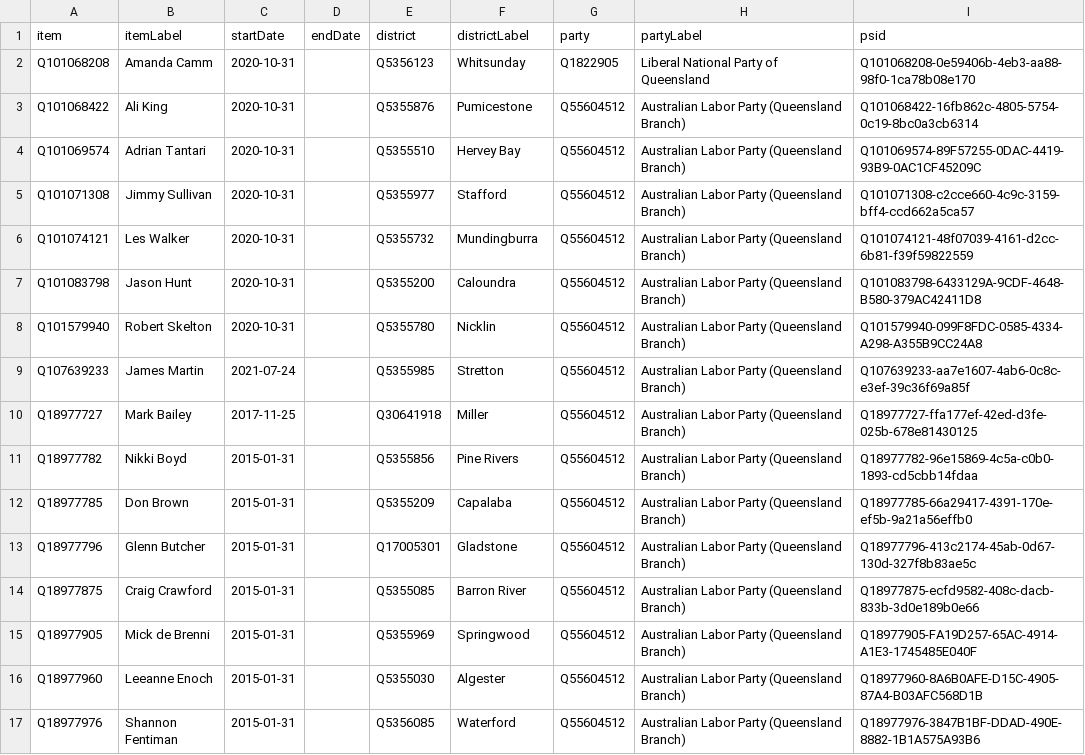
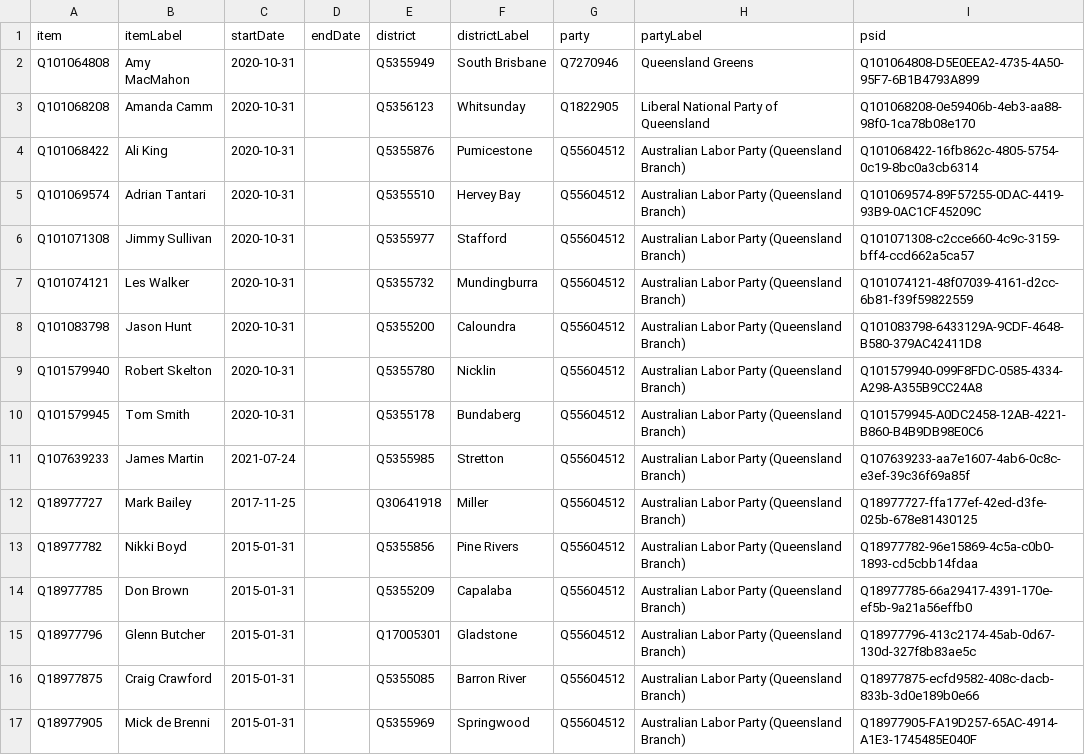
Before and after one commit to every-politician-scrapers/australia-cabinet, a CSV file: sources/QLD-57/wikidata.csv, drawn as a sheet; only a part is shown; the shorter side is filled out with more unchanged rows; the diff names each change by its address in the sheet, - before the commit and + after, or states it on an @@ line.

Commit message:
Compare external sources to Wikidata

```diff
--- a/sources/QLD-57/wikidata.csv
+++ b/sources/QLD-57/wikidata.csv
+row 2: Q101064808 | Amy MacMahon | 2020-10-31 |  | Q5355949 | South Brisbane | Q7270946 | Queensland Greens | Q101064808-D5E0EEA2-4735-4A50-95F7-6B1B4793A899
+row 10: Q101579945 | Tom Smith | 2020-10-31 |  | Q5355178 | Bundaberg | Q55604512 | Australian Labor Party (Queensland Branch) | Q101579945-A0DC2458-12AB-4221-B860-B4B9DB98E0C6
```
Also changed, not shown: sources/minister-defence/diff.csv, sources/minister-defence/wikidata.csv, 3 other files.
